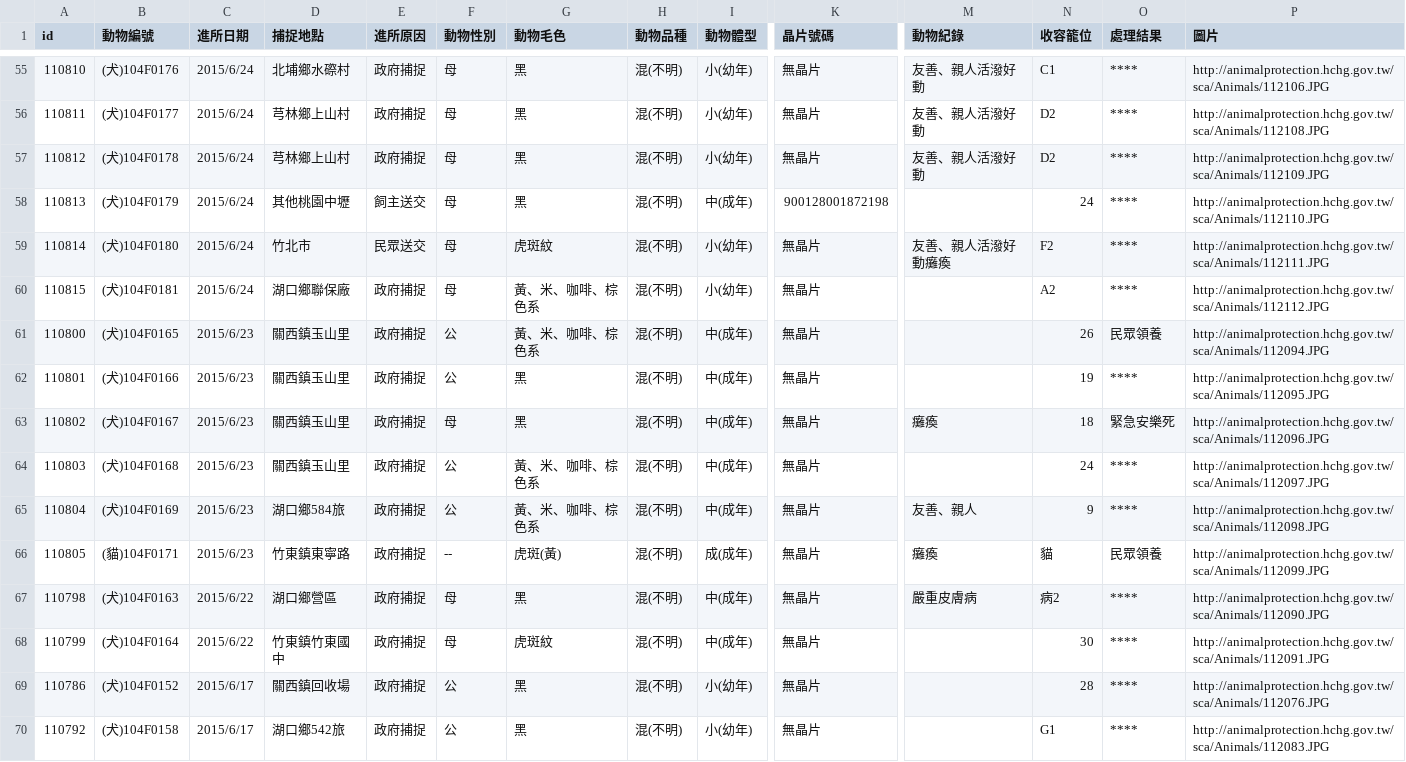
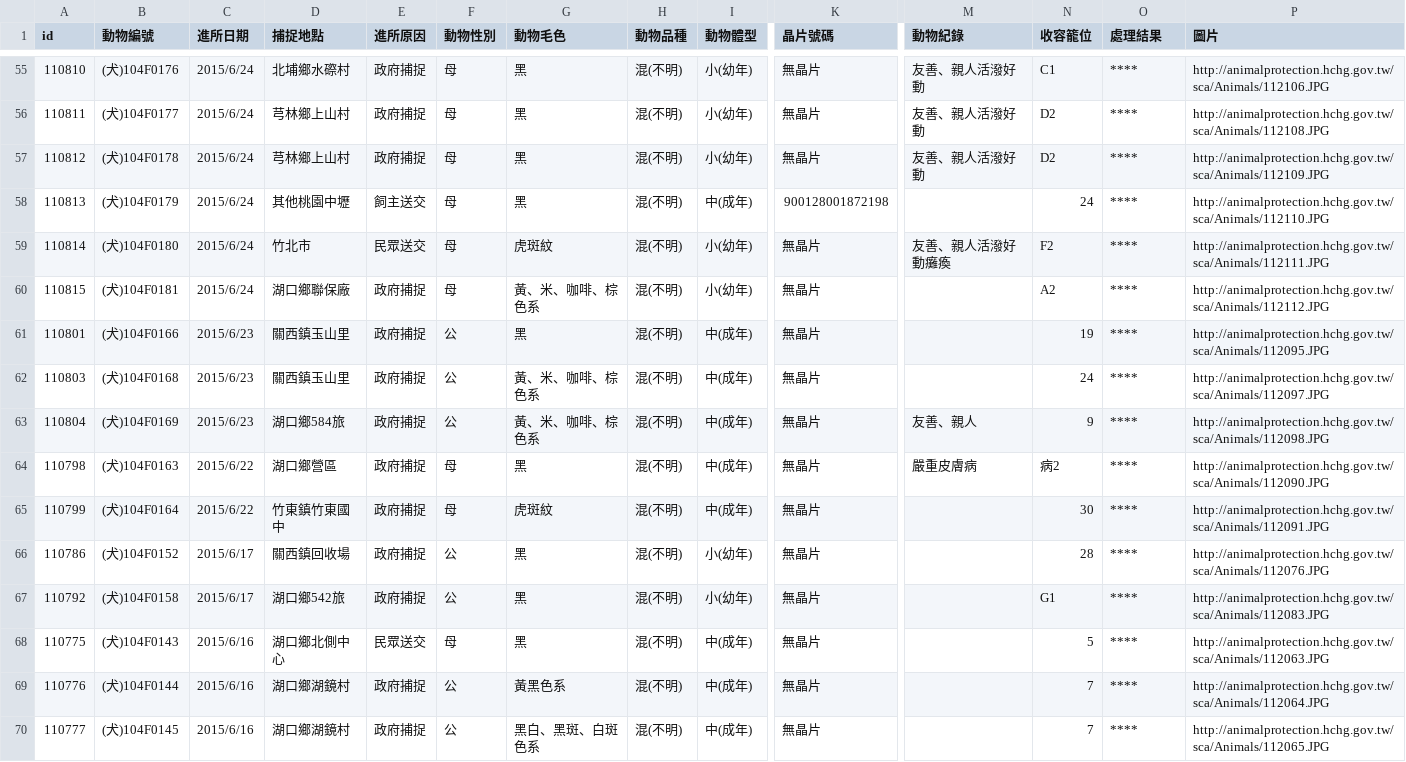
Before and after one commit to g0v/animal.coa, a CSV file: 新竹縣/all.csv, drawn as a sheet; only a part is shown, gaps mark what is left out; the shorter side is filled out with more unchanged rows; rows hold the shown columns only; the diff names each change by its address in the sheet, - before the commit and + after, or states it on an @@ line.

```diff
--- a/新竹縣/all.csv
+++ b/新竹縣/all.csv
-row 61: 110800 | (犬)104F0165 | 2015/6/23 | 關西鎮玉山里 | 政府捕捉 | 公 | 黃、米、咖啡、棕色系 | 混(不明) | 中(成年) | 無晶片 |  | 26 | 民眾領養 | http://animalprotection.hchg.gov.tw/sca/Animals/112094.JPG
-row 63: 110802 | (犬)104F0167 | 2015/6/23 | 關西鎮玉山里 | 政府捕捉 | 母 | 黑 | 混(不明) | 中(成年) | 無晶片 | 癱瘓 | 18 | 緊急安樂死 | http://animalprotection.hchg.gov.tw/sca/Animals/112096.JPG
-row 66: 110805 | (貓)104F0171 | 2015/6/23 | 竹東鎮東寧路 | 政府捕捉 | -- | 虎斑(黃) | 混(不明) | 成(成年) | 無晶片 | 癱瘓 | 貓 | 民眾領養 | http://animalprotection.hchg.gov.tw/sca/Animals/112099.JPG
```
Also changed, not shown: 臺北市/all.csv.
